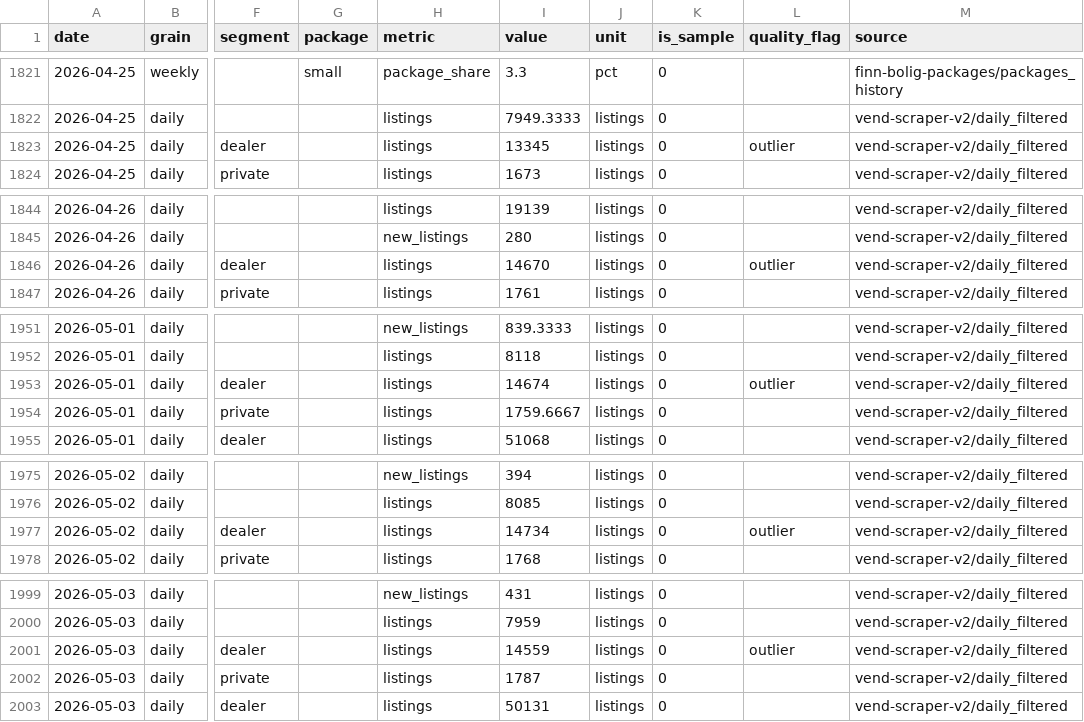
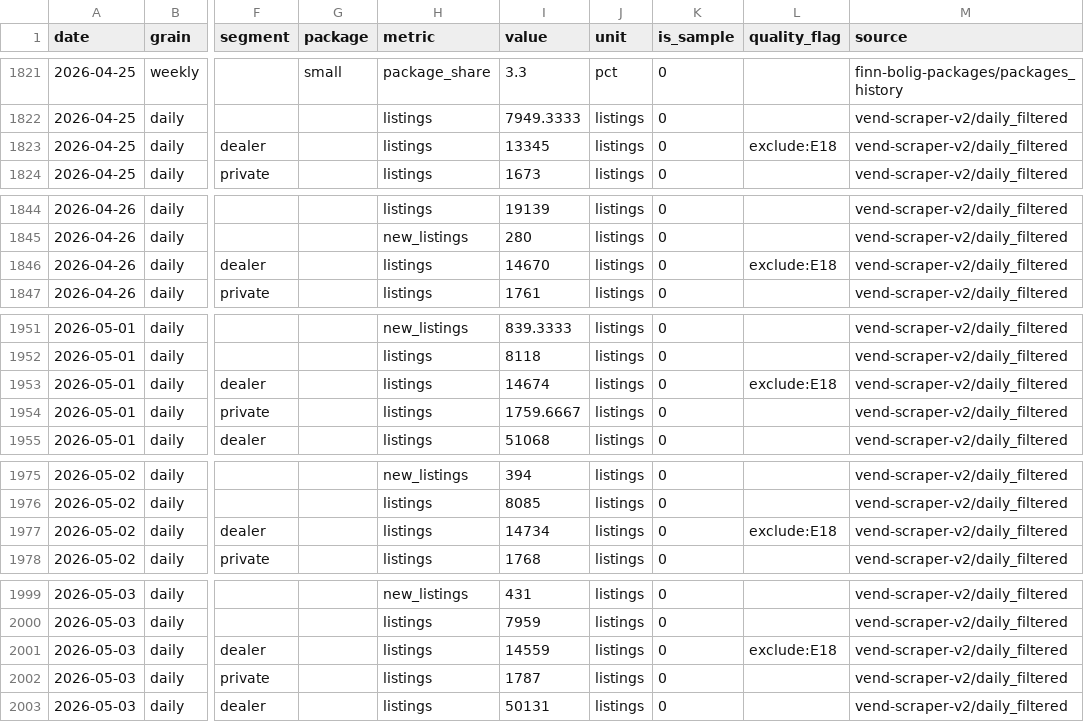
Before and after one commit to markusheiberg/vend-market-data, a CSV file: facts/listings.csv, drawn as a sheet; only a part is shown, gaps mark what is left out; the diff covers the shown part only; the diff names each change by its address in the sheet, - before the commit and + after, or states it on an @@ line.

```diff
--- a/facts/listings.csv
+++ b/facts/listings.csv
-L1823 (quality_flag): outlier
+L1823 (quality_flag): exclude:E18
-L1846 (quality_flag): outlier
+L1846 (quality_flag): exclude:E18
-L1953 (quality_flag): outlier
+L1953 (quality_flag): exclude:E18
-L1977 (quality_flag): outlier
+L1977 (quality_flag): exclude:E18
-L2001 (quality_flag): outlier
+L2001 (quality_flag): exclude:E18
```
Also changed, not shown: 9 edited cells elsewhere in this file, events.csv, facts/listings_weekly.csv, 2 other files.
